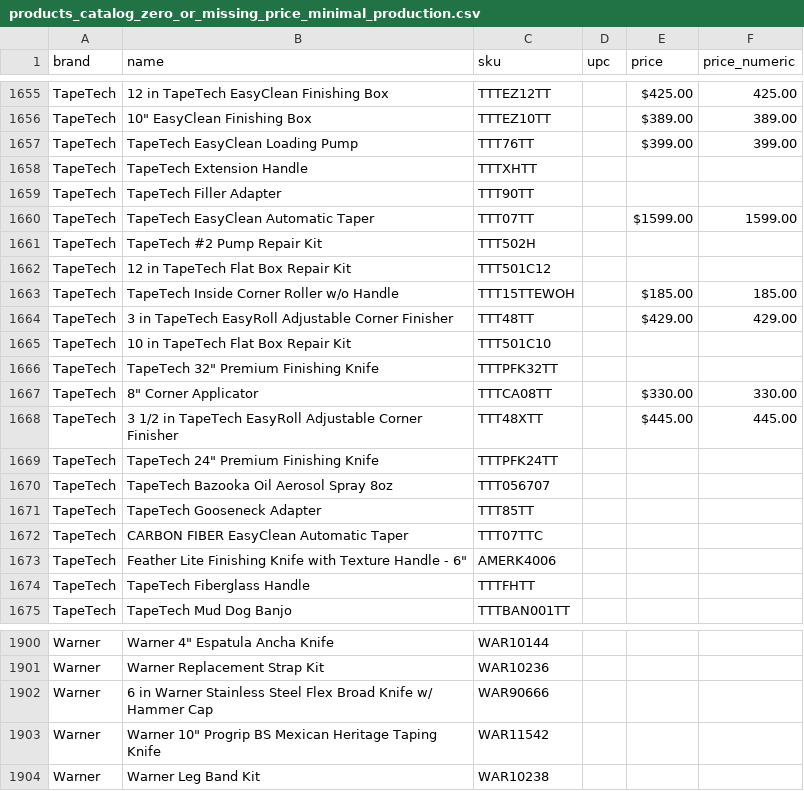
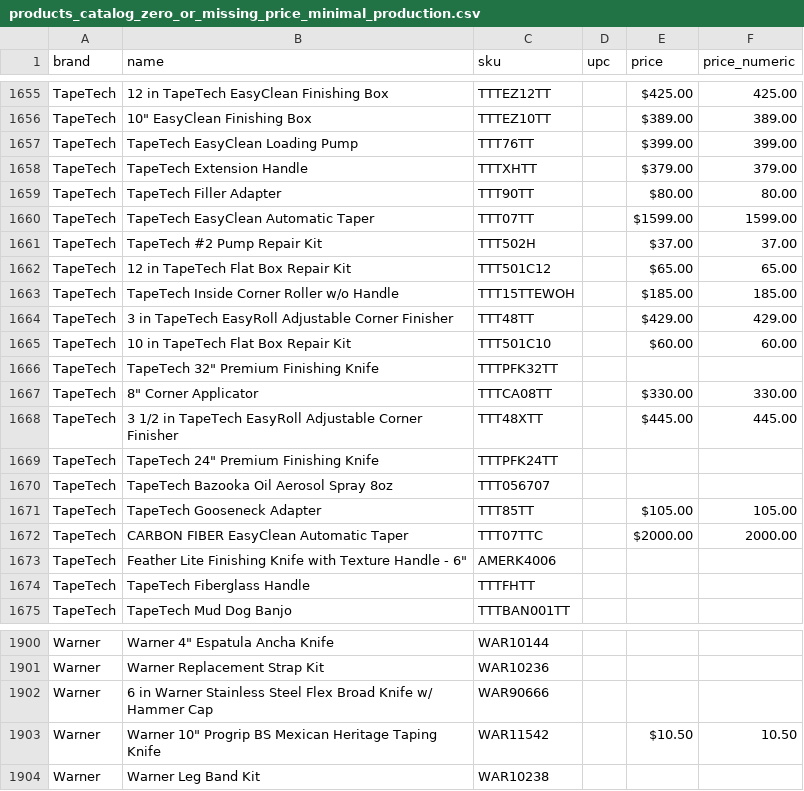
Before and after one commit to elliotttmiller/drywall-toolbox, a CSV file: public/products_catalog_zero_or_missing_price_minimal_production.csv, drawn as a sheet; only a part is shown, gaps mark what is left out; the diff covers the shown part only.

```diff
--- a/public/products_catalog_zero_or_missing_price_minimal_production.csv
+++ b/public/products_catalog_zero_or_missing_price_minimal_production.csv
@@ -1657,10 +1657,10 @@ TapeTech,"10"" EasyClean Finishing Box",TTTEZ10TT,,$389.00,389.00
 TapeTech,TapeTech EasyClean Loading Pump,TTT76TT,,$399.00,399.00
-TapeTech,TapeTech Extension Handle,TTTXHTT,,,
-TapeTech,TapeTech Filler Adapter,TTT90TT,,,
+TapeTech,TapeTech Extension Handle,TTTXHTT,,$379.00,379.00
+TapeTech,TapeTech Filler Adapter,TTT90TT,,$80.00,80.00
 TapeTech,TapeTech EasyClean Automatic Taper,TTT07TT,,$1599.00,1599.00
-TapeTech,TapeTech #2 Pump Repair Kit,TTT502H,,,
-TapeTech,12 in TapeTech Flat Box Repair Kit,TTT501C12,,,
+TapeTech,TapeTech #2 Pump Repair Kit,TTT502H,,$37.00,37.00
+TapeTech,12 in TapeTech Flat Box Repair Kit,TTT501C12,,$65.00,65.00
 TapeTech,TapeTech Inside Corner Roller w/o Handle,TTT15TTEWOH,,$185.00,185.00
 TapeTech,3 in TapeTech EasyRoll Adjustable Corner Finisher,TTT48TT,,$429.00,429.00
-TapeTech,10 in TapeTech Flat Box Repair Kit,TTT501C10,,,
+TapeTech,10 in TapeTech Flat Box Repair Kit,TTT501C10,,$60.00,60.00
 TapeTech,"TapeTech 32"" Premium Finishing Knife",TTTPFK32TT,,,
@@ -1670,4 +1670,4 @@ TapeTech,"TapeTech 24"" Premium Finishing Knife",TTTPFK24TT,,,
 TapeTech,TapeTech Bazooka Oil Aerosol Spray 8oz,TTT056707,,,
-TapeTech,TapeTech Gooseneck Adapter,TTT85TT,,,
-TapeTech,CARBON FIBER EasyClean Automatic Taper,TTT07TTC,,,
+TapeTech,TapeTech Gooseneck Adapter,TTT85TT,,$105.00,105.00
+TapeTech,CARBON FIBER EasyClean Automatic Taper,TTT07TTC,,$2000.00,2000.00
 TapeTech,"Feather Lite Finishing Knife with Texture Handle - 6""",AMERK4006,,,
@@ -1902,3 +1902,3 @@ Warner,Warner Replacement Strap Kit,WAR10236,,,
 Warner,6 in Warner Stainless Steel Flex Broad Knife w/ Hammer Cap,WAR90666,,,
-Warner,"Warner 10"" Progrip BS Mexican Heritage Taping Knife",WAR11542,,,
+Warner,"Warner 10"" Progrip BS Mexican Heritage Taping Knife",WAR11542,,$10.50,10.50
 Warner,Warner Leg Band Kit,WAR10238,,,
```
Also changed, not shown: 24 edited cells elsewhere in this file.
